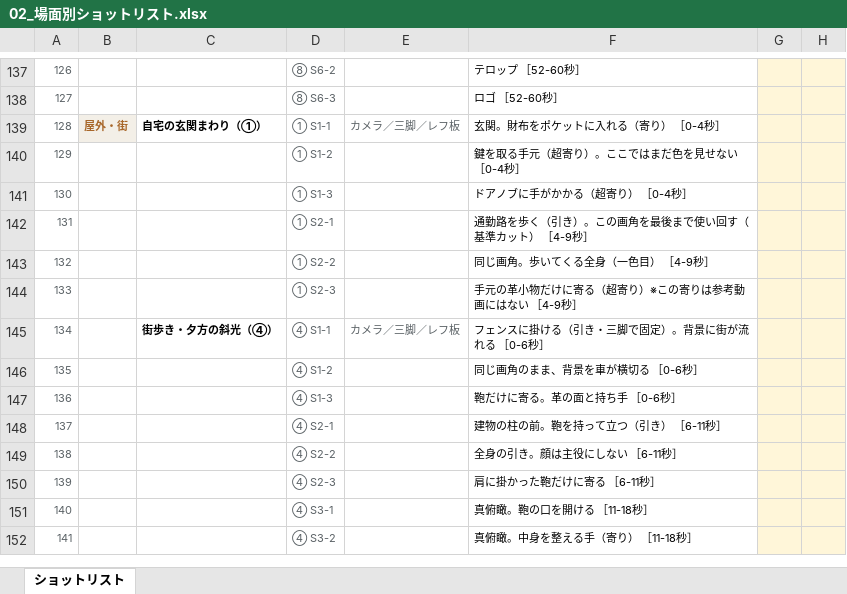
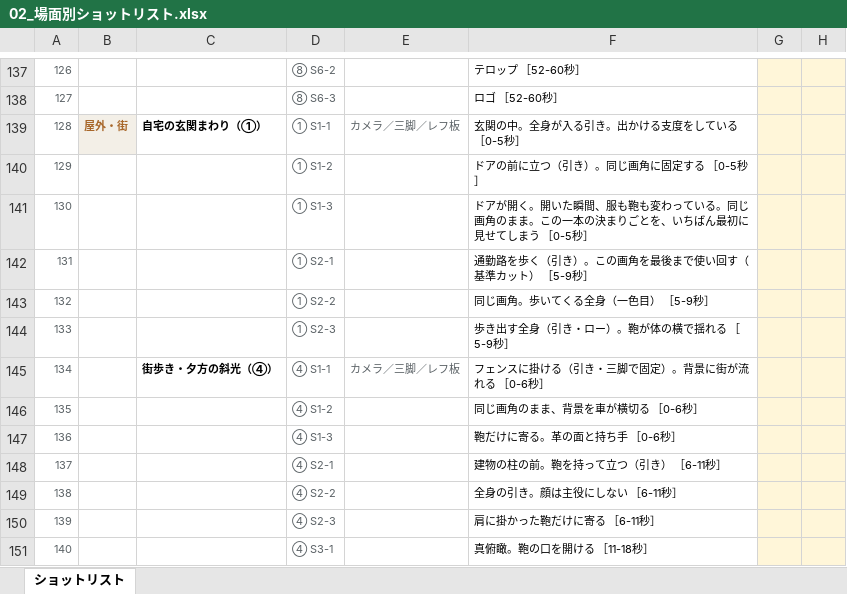
Before and after one commit to Shiori0415/dougaseisaku, an Excel workbook: pdf/02_場面別ショットリスト.xlsx, sheet ショットリスト, drawn as a sheet; only a part is shown, gaps mark what is left out; the shorter side is filled out with more unchanged rows; values as stored, in another font and other column widths than the file's, no borders; the diff names each change by its address in the sheet, - before the commit and + after, or states it on an @@ line.

```diff
--- a/pdf/02_場面別ショットリスト.xlsx (sheet ショットリスト)
+++ b/pdf/02_場面別ショットリスト.xlsx (sheet ショットリスト)
-F139: 玄関。財布をポケットに入れる（寄り） ［0-4秒］
+F139: 玄関の中。全身が入る引き。出かける支度をしている ［0-5秒］
-F140: 鍵を取る手元（超寄り）。ここではまだ色を見せない ［0-4秒］
+F140: ドアの前に立つ（引き）。同じ画角に固定する ［0-5秒］
-F141: ドアノブに手がかかる（超寄り） ［0-4秒］
+F141: ドアが開く。開いた瞬間、服も鞄も変わっている。同じ画角のまま。この一本の決まりごとを、いちばん最初に見せてしまう ［0-5秒］
-F142: 通勤路を歩く（引き）。この画角を最後まで使い回す（基準カット） ［4-9秒］
+F142: 通勤路を歩く（引き）。この画角を最後まで使い回す（基準カット） ［5-9秒］
-F143: 同じ画角。歩いてくる全身（一色目） ［4-9秒］
+F143: 同じ画角。歩いてくる全身（一色目） ［5-9秒］
-F144: 手元の革小物だけに寄る（超寄り）※この寄りは参考動画にはない ［4-9秒］
+F144: 歩き出す全身（引き・ロー）。鞄が体の横で揺れる ［5-9秒］
```
Also changed, not shown: 4 other files.
